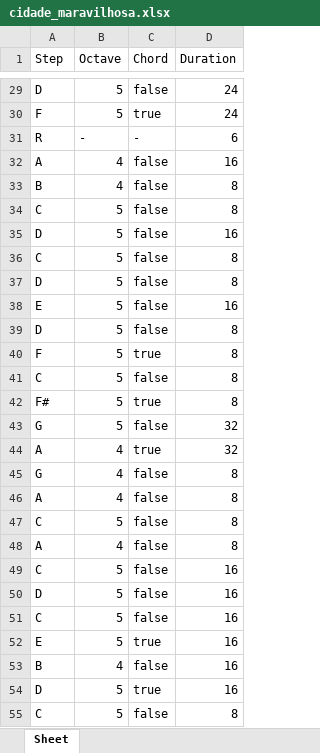
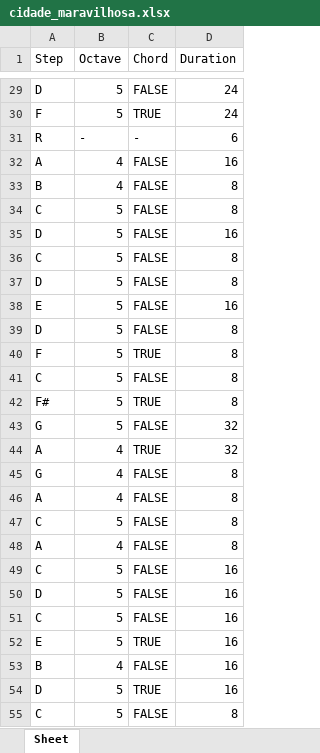
Before and after one commit to GilsonMuniz/tcc_piano_playing_robot, an Excel workbook: excel_scores/cidade_maravilhosa.xlsx, sheet Sheet, drawn as a sheet; only a part is shown, gaps mark what is left out; values as stored, in another font and other column widths than the file's, no cell formats; the diff covers the shown part only; the diff names each change by its address in the sheet, - before the commit and + after, or states it on an @@ line.

```diff
--- a/excel_scores/cidade_maravilhosa.xlsx (sheet Sheet)
+++ b/excel_scores/cidade_maravilhosa.xlsx (sheet Sheet)
-C29 (Chord): false
+C29 (Chord): FALSE
-C30 (Chord): true
+C30 (Chord): TRUE
-C32:C39 (Chord): false
+C32:C39 (Chord): FALSE
-C40 (Chord): true
+C40 (Chord): TRUE
-C41 (Chord): false
+C41 (Chord): FALSE
-C42 (Chord): true
+C42 (Chord): TRUE
-C43 (Chord): false
+C43 (Chord): FALSE
-C44 (Chord): true
+C44 (Chord): TRUE
-C45:C51 (Chord): false
+C45:C51 (Chord): FALSE
-C52 (Chord): true
+C52 (Chord): TRUE
-C53 (Chord): false
+C53 (Chord): FALSE
-C54 (Chord): true
+C54 (Chord): TRUE
-C55 (Chord): false
+C55 (Chord): FALSE
```
Also changed, not shown: 247 edited cells elsewhere in this sheet, cell formats, 1 other file.
